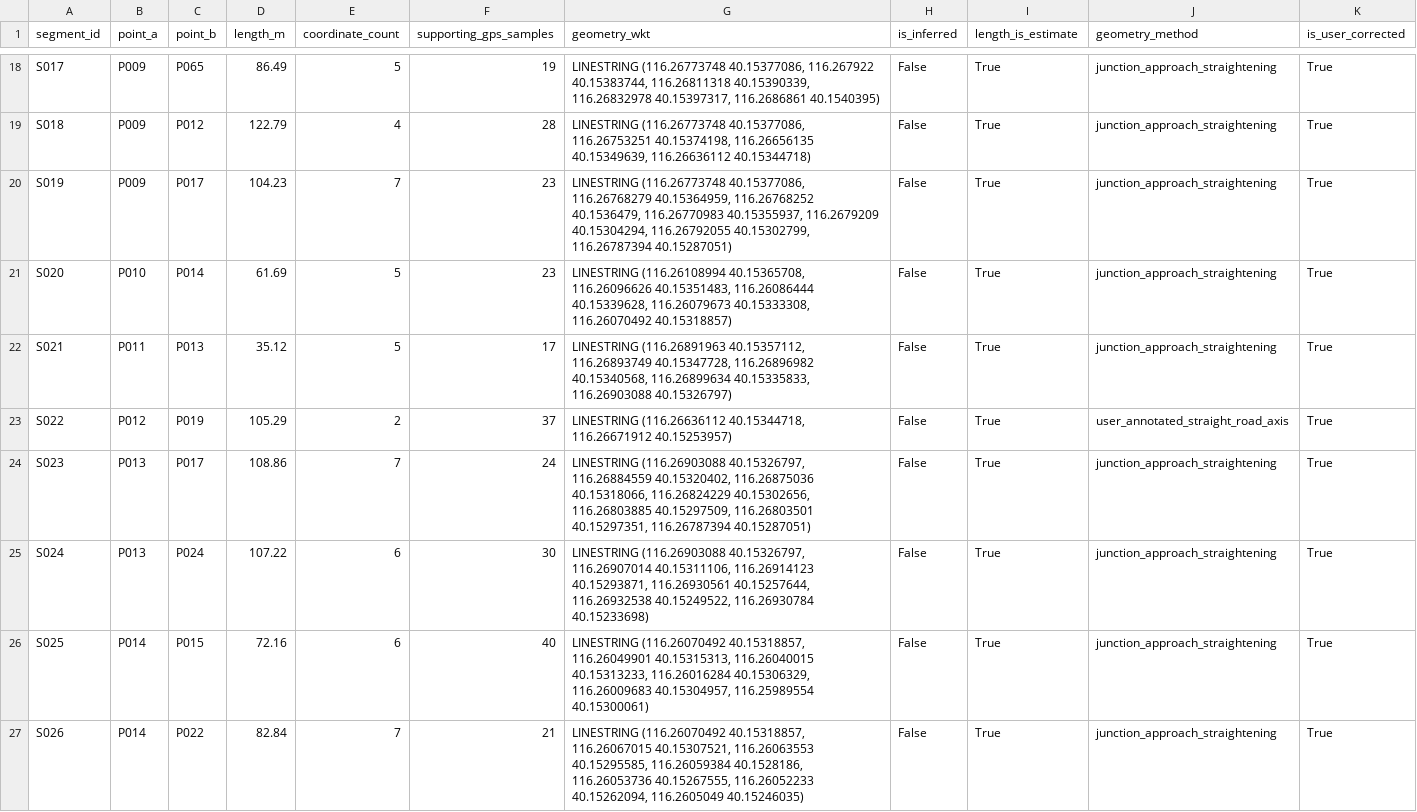
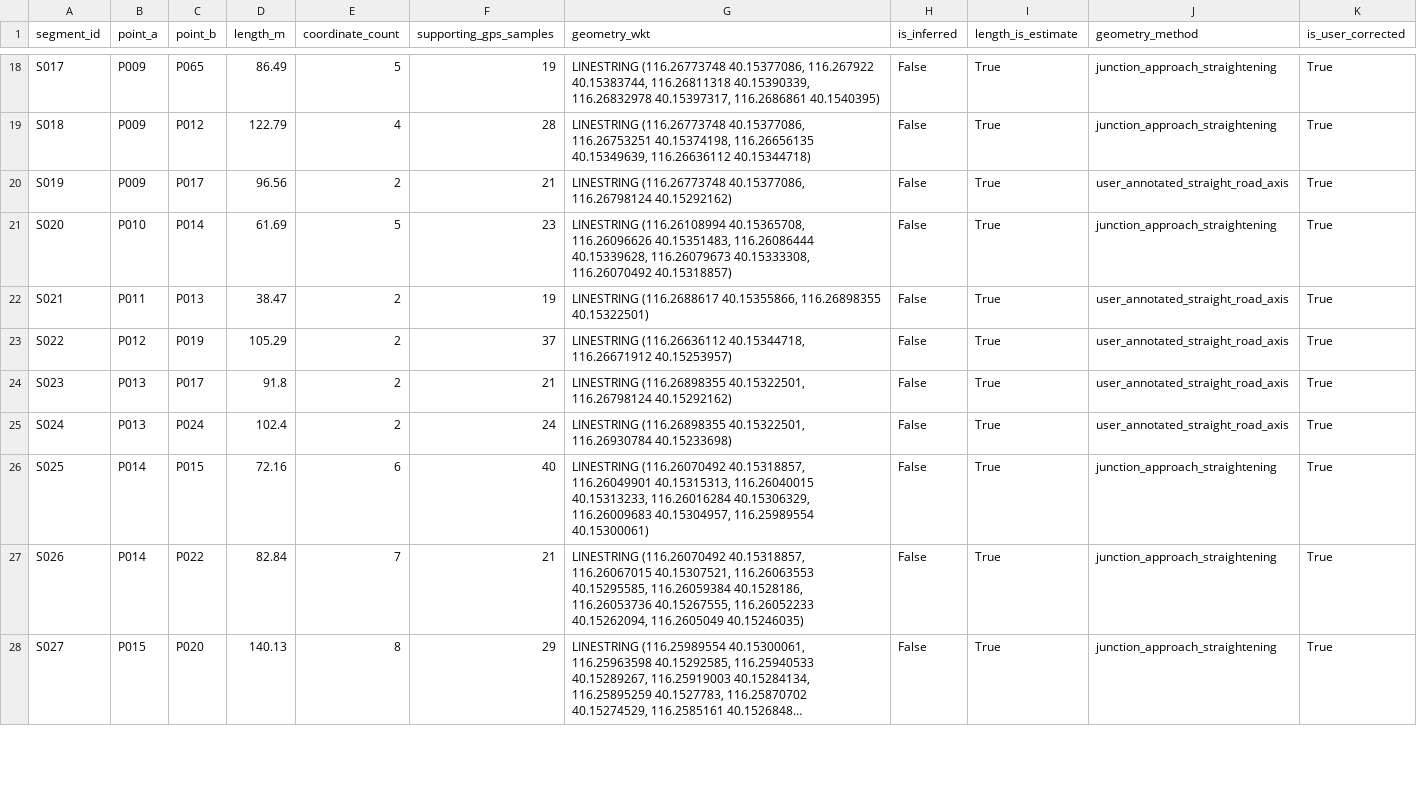
Before and after one commit to highestop/BUAACampusRidingMap, a CSV file: segments.csv, drawn as a sheet; only a part is shown, gaps mark what is left out; the shorter side is filled out with more unchanged rows; long unchanged cells end in …; the diff covers the shown part only.

```diff
--- a/segments.csv
+++ b/segments.csv
@@ -19,8 +19,8 @@ S017,P009,P065,86.49,5,19,"LINESTRING (116.26773748 40.15377086, 116.267922 40.1
 S018,P009,P012,122.79,4,28,"LINESTRING (116.26773748 40.15377086, 116.26753251 40.15374198, 116.26656135 40.15349639, 116.26636112 40.15344718)",False,True,junction_approach_straightening,True
-S019,P009,P017,104.23,7,23,"LINESTRING (116.26773748 40.15377086, 116.26768279 40.15364959, 116.26768252 40.1536479, 116.26770983 40.15355937, 116.2679209 40.15304294, 116.26792055 40.15302799, 116.26787394 40.15287051)",False,True,junction_approach_straightening,True
+S019,P009,P017,96.56,2,21,"LINESTRING (116.26773748 40.15377086, 116.26798124 40.15292162)",False,True,user_annotated_straight_road_axis,True
 S020,P010,P014,61.69,5,23,"LINESTRING (116.26108994 40.15365708, 116.26096626 40.15351483, 116.26086444 40.15339628, 116.26079673 40.15333308, 116.26070492 40.15318857)",False,True,junction_approach_straightening,True
-S021,P011,P013,35.12,5,17,"LINESTRING (116.26891963 40.15357112, 116.26893749 40.15347728, 116.26896982 40.15340568, 116.26899634 40.15335833, 116.26903088 40.15326797)",False,True,junction_approach_straightening,True
+S021,P011,P013,38.47,2,19,"LINESTRING (116.2688617 40.15355866, 116.26898355 40.15322501)",False,True,user_annotated_straight_road_axis,True
 S022,P012,P019,105.29,2,37,"LINESTRING (116.26636112 40.15344718, 116.26671912 40.15253957)",False,True,user_annotated_straight_road_axis,True
-S023,P013,P017,108.86,7,24,"LINESTRING (116.26903088 40.15326797, 116.26884559 40.15320402, 116.26875036 40.15318066, 116.26824229 40.15302656, 116.26803885 40.15297509, 116.26803501 40.15297351, 116.26787394 40.15287051)",False,True,junction_approach_straightening,True
-S024,P013,P024,107.22,6,30,"LINESTRING (116.26903088 40.15326797, 116.26907014 40.15311106, 116.26914123 40.15293871, 116.26930561 40.15257644, 116.26932538 40.15249522, 116.26930784 40.15233698)",False,True,junction_approach_straightening,True
+S023,P013,P017,91.8,2,21,"LINESTRING (116.26898355 40.15322501, 116.26798124 40.15292162)",False,True,user_annotated_straight_road_axis,True
+S024,P013,P024,102.4,2,24,"LINESTRING (116.26898355 40.15322501, 116.26930784 40.15233698)",False,True,user_annotated_straight_road_axis,True
 S025,P014,P015,72.16,6,40,"LINESTRING (116.26070492 40.15318857, 116.26049901 40.15315313, 116.26040015 40.15313233, 116.26016284 40.15306329, 116.26009683 40.15304957, 116.25989554 40.15300061)",False,True,junction_approach_straightening,True
```
Also changed, not shown: 37 edited cells elsewhere in this file, points.csv, 5 other files.
